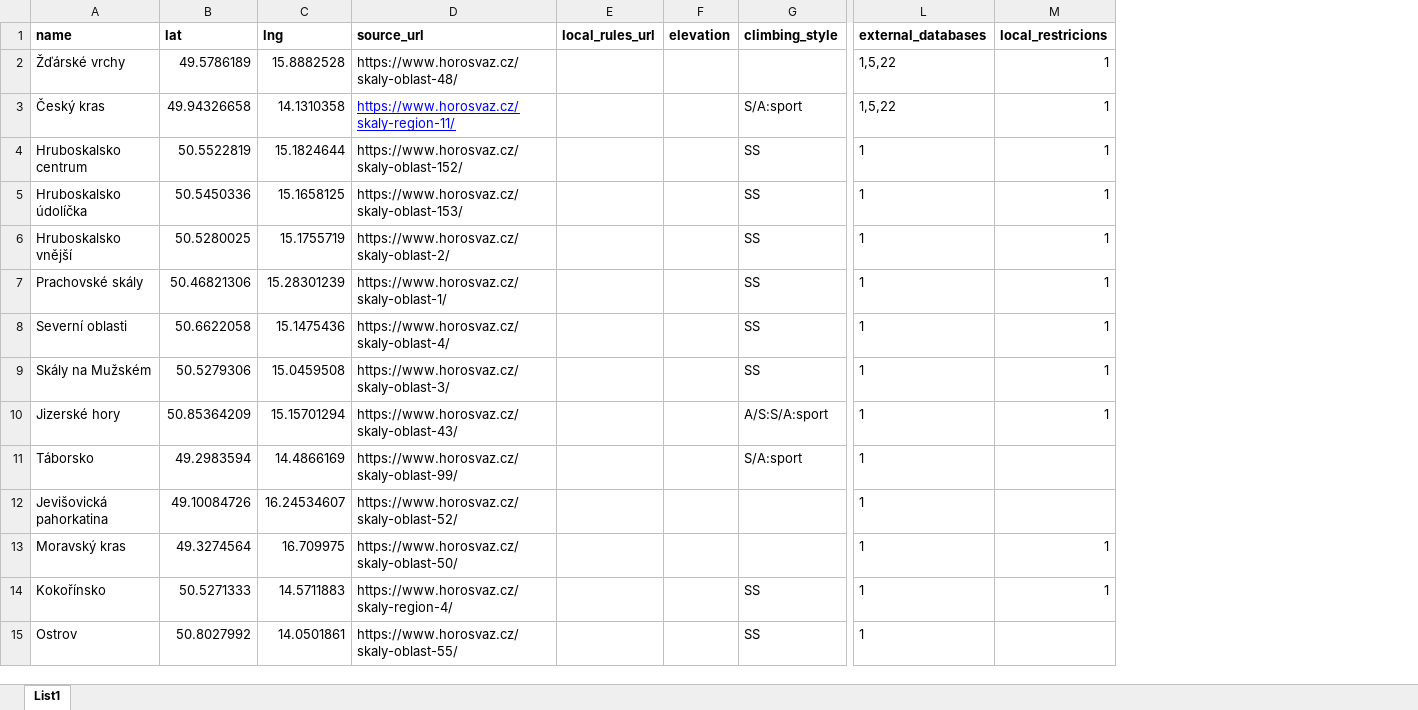
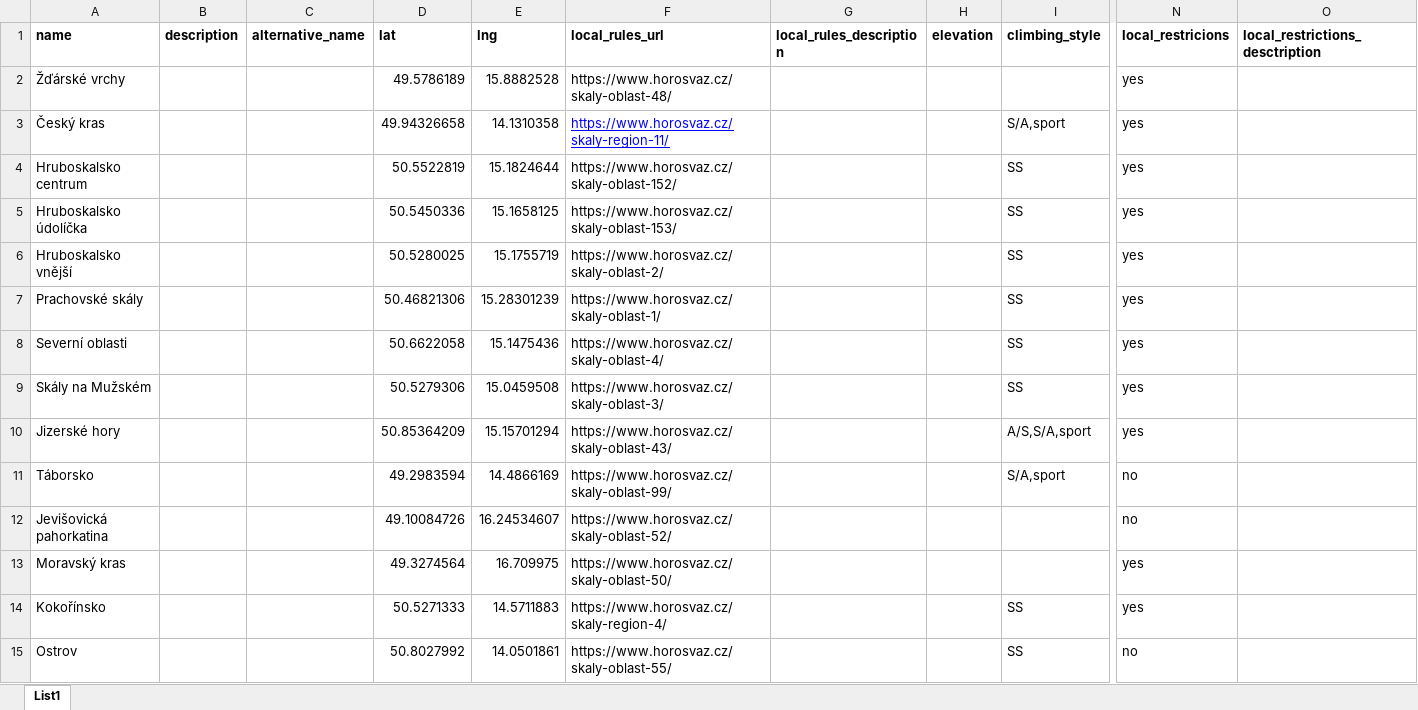
Before and after one commit to webmappsrl/euma, an Excel workbook: storage/importer/climbing-rock-areas/EUMA_CLIMBING_ROCK_AREAS_IMPORT_FILE_EXAMPLE.xlsx, sheet List1, drawn as a sheet; only a part is shown, gaps mark what is left out; values as stored, in another font and other column widths than the file's, no borders; charts and pictures not drawn; removed rows and columns are numbered as before the commit, all else as after; the diff covers the shown part only; the diff names each change by its address in the sheet, - before the commit and + after, or states it on an @@ line.

Commit message:
added impot climbing rock areas

```diff
--- a/storage/importer/climbing-rock-areas/EUMA_CLIMBING_ROCK_AREAS_IMPORT_FILE_EXAMPLE.xlsx (sheet List1)
+++ b/storage/importer/climbing-rock-areas/EUMA_CLIMBING_ROCK_AREAS_IMPORT_FILE_EXAMPLE.xlsx (sheet List1)
+column B (description), empty
+column C (alternative_name), empty
-column E (local_rules_url), empty
+column G (local_rules_description), empty
-column L (external_databases), rows 2-15: 1,5,22 | 1,5,22 | 1 | 1 | 1 | 1 | 1 | 1 | 1 | 1 | 1 | 1 | 1 | 1
+column O (local_restrictions_desctription), empty
-F1: source_url
+F1: local_rules_url
-N2:N10 (local_restricions): 1
+N2:N10 (local_restricions): yes
-I3 (climbing_style): S/A:sport
+I3 (climbing_style): S/A,sport
-I10 (climbing_style): A/S:S/A:sport
+I10 (climbing_style): A/S,S/A,sport
-I11 (climbing_style): S/A:sport
+I11 (climbing_style): S/A,sport
-N11:N12 (local_restricions): (empty)
+N11:N12 (local_restricions): no
-N13:N14 (local_restricions): 1
+N13:N14 (local_restricions): yes
-N15 (local_restricions): (empty)
+N15 (local_restricions): no
```
Also changed, not shown: 33 edited cells elsewhere in this sheet, 14 other files.
